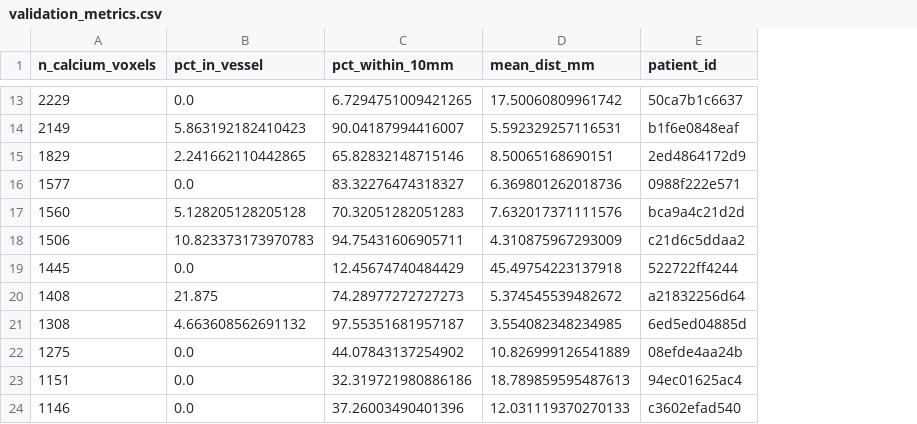
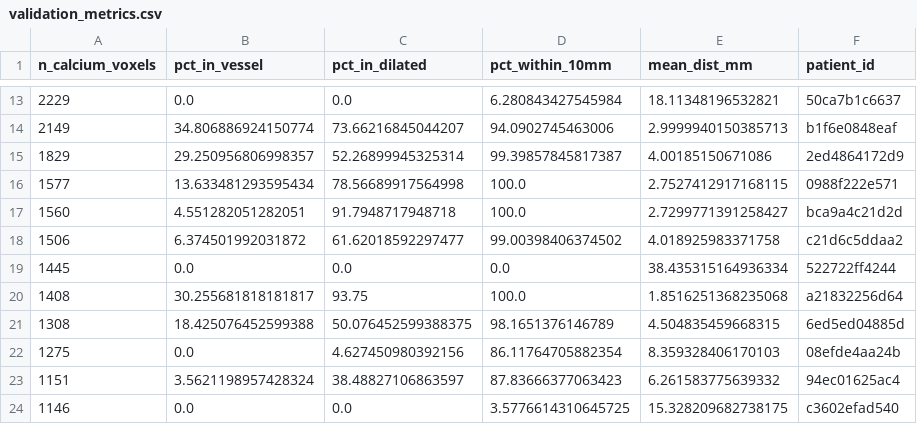
Before and after one commit to Shreychit/gsoc-ml4sci-prediCT-eval-task-shreyaschitransh, a CSV file: results/specific_task_3/validation_metrics.csv, drawn as a sheet; only a part is shown, gaps mark what is left out; addresses are those after the commit; the diff covers the shown part only; the diff names each change by its address in the sheet, - before the commit and + after, or states it on an @@ line.

```diff
--- a/results/specific_task_3/validation_metrics.csv
+++ b/results/specific_task_3/validation_metrics.csv
+column C (pct_in_dilated), rows 13-24: 0.0 | 73.66216845044207 | 52.26899945325314 | 78.56689917564998 | 91.7948717948718 | 61.62018592297477 | 0.0 | 93.75 | 50.076452599388375 | 4.627450980392156 | 38.48827106863597 | 0.0
-D13 (pct_within_10mm): 6.7294751009421265
+D13 (pct_within_10mm): 6.280843427545984
-E13 (mean_dist_mm): 17.50060809961742
+E13 (mean_dist_mm): 18.11348196532821
-B14 (pct_in_vessel): 5.863192182410423
+B14 (pct_in_vessel): 34.806886924150774
-D14 (pct_within_10mm): 90.04187994416007
+D14 (pct_within_10mm): 94.0902745463006
-E14 (mean_dist_mm): 5.592329257116531
+E14 (mean_dist_mm): 2.9999940150385713
-B15 (pct_in_vessel): 2.241662110442865
+B15 (pct_in_vessel): 29.250956806998357
-D15 (pct_within_10mm): 65.82832148715146
+D15 (pct_within_10mm): 99.39857845817387
-E15 (mean_dist_mm): 8.50065168690151
+E15 (mean_dist_mm): 4.00185150671086
-B16 (pct_in_vessel): 0.0
+B16 (pct_in_vessel): 13.633481293595434
-D16 (pct_within_10mm): 83.32276474318327
+D16 (pct_within_10mm): 100.0
-E16 (mean_dist_mm): 6.369801262018736
+E16 (mean_dist_mm): 2.7527412917168115
-B17 (pct_in_vessel): 5.128205128205128
+B17 (pct_in_vessel): 4.551282051282051
-D17 (pct_within_10mm): 70.32051282051283
+D17 (pct_within_10mm): 100.0
-E17 (mean_dist_mm): 7.632017371111576
+E17 (mean_dist_mm): 2.7299771391258427
-B18 (pct_in_vessel): 10.823373173970783
+B18 (pct_in_vessel): 6.374501992031872
-D18 (pct_within_10mm): 94.75431606905711
+D18 (pct_within_10mm): 99.00398406374502
-E18 (mean_dist_mm): 4.310875967293009
+E18 (mean_dist_mm): 4.018925983371758
-D19 (pct_within_10mm): 12.45674740484429
+D19 (pct_within_10mm): 0.0
-E19 (mean_dist_mm): 45.49754223137918
+E19 (mean_dist_mm): 38.435315164936334
-B20 (pct_in_vessel): 21.875
+B20 (pct_in_vessel): 30.255681818181817
-D20 (pct_within_10mm): 74.28977272727273
+D20 (pct_within_10mm): 100.0
-E20 (mean_dist_mm): 5.374545539482672
+E20 (mean_dist_mm): 1.8516251368235068
-B21 (pct_in_vessel): 4.663608562691132
+B21 (pct_in_vessel): 18.425076452599388
-D21 (pct_within_10mm): 97.55351681957187
+D21 (pct_within_10mm): 98.1651376146789
-E21 (mean_dist_mm): 3.554082348234985
+E21 (mean_dist_mm): 4.504835459668315
-D22 (pct_within_10mm): 44.07843137254902
+D22 (pct_within_10mm): 86.11764705882354
-E22 (mean_dist_mm): 10.826999126541889
+E22 (mean_dist_mm): 8.359328406170103
-B23 (pct_in_vessel): 0.0
+B23 (pct_in_vessel): 3.5621198957428324
-D23 (pct_within_10mm): 32.319721980886186
+D23 (pct_within_10mm): 87.83666377063423
-E23 (mean_dist_mm): 18.789859595487613
+E23 (mean_dist_mm): 6.261583775639332
-D24 (pct_within_10mm): 37.26003490401396
+D24 (pct_within_10mm): 3.5776614310645725
-E24 (mean_dist_mm): 12.031119370270133
+E24 (mean_dist_mm): 15.328209682738175
```
Also changed, not shown: 49 edited cells elsewhere in this file, results/specific_task_3/registration_results.csv, 4 other files.
